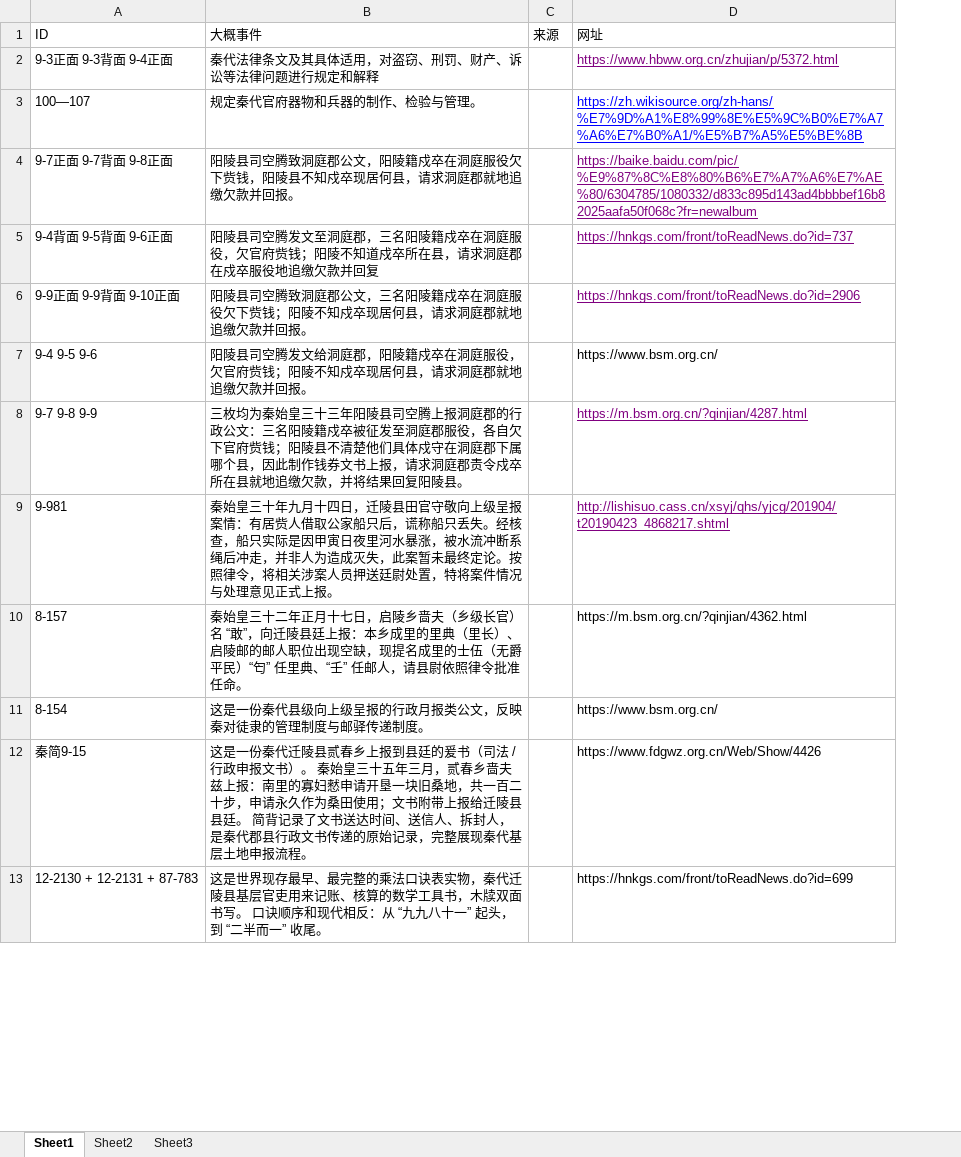
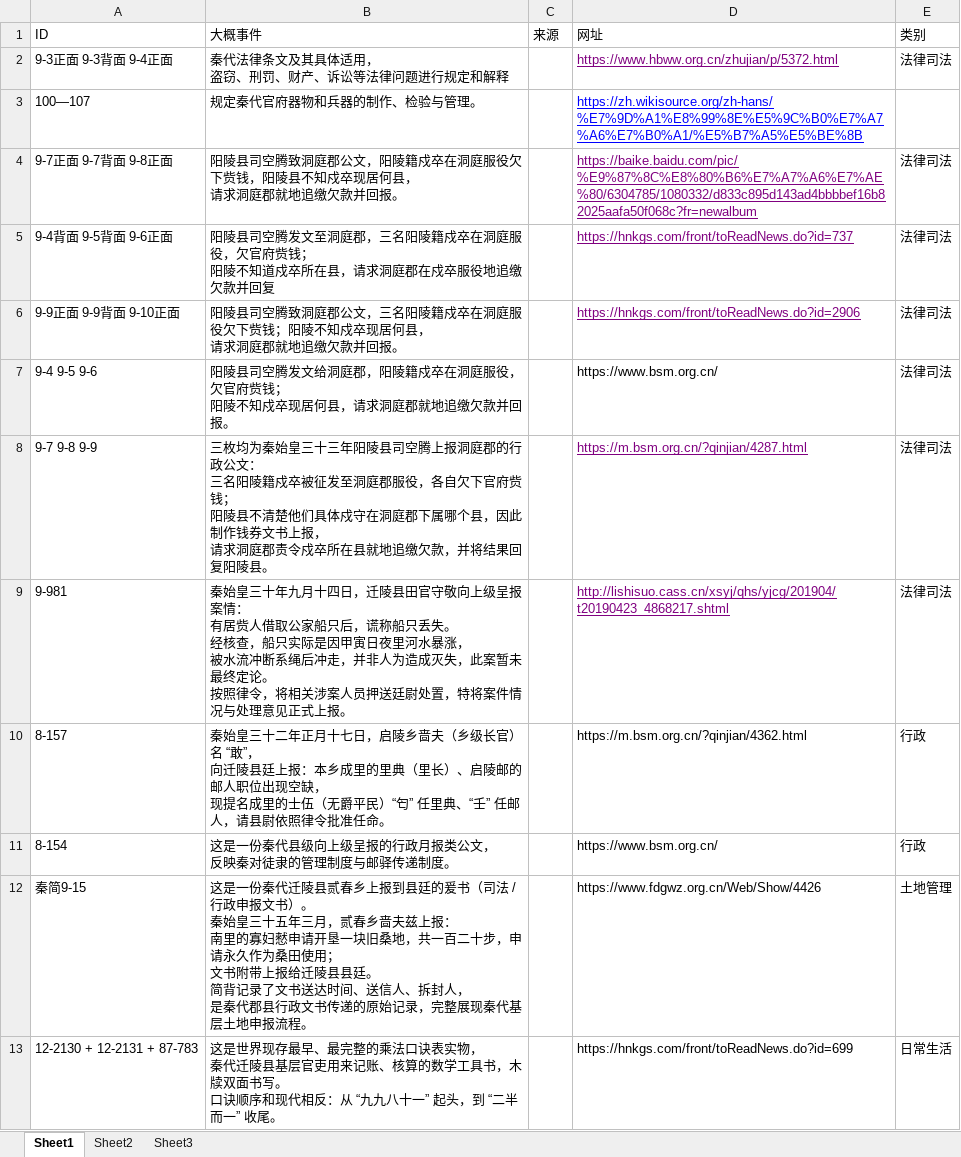
Before and after one commit to bill159357/QinJian, an Excel workbook: main/04图片素材库/原始扫描图/秦简表.xlsx, sheet Sheet1, drawn as a sheet; only a part is shown; values as stored, in another font and other column widths than the file's, no borders; ↵ is a line break in a cell; the diff covers the shown part only; the diff names each change by its address in the sheet, - before the commit and + after, or states it on an @@ line.

Commit message:
Update 秦简表.xlsx
图片的分类

```diff
--- a/main/04图片素材库/原始扫描图/秦简表.xlsx (sheet Sheet1)
+++ b/main/04图片素材库/原始扫描图/秦简表.xlsx (sheet Sheet1)
+column E (类别), rows 2-13: 法律司法 |  | 法律司法 | 法律司法 | 法律司法 | 法律司法 | 法律司法 | 法律司法 | 行政 | 行政 | 土地管理 | 日常生活
-B2 (大概事件): 秦代法律条文及其具体适用，对盗窃、刑罚、财产、诉讼等法律问题进行规定和解释
+B2 (大概事件): 秦代法律条文及其具体适用， ↵ 盗窃、刑罚、财产、诉讼等法律问题进行规定和解释
-B4 (大概事件): …居何县，请求洞庭…
+B4 (大概事件): …居何县， ↵ 请求洞庭…
-B5 (大概事件): …府赀钱；阳陵不知…
+B5 (大概事件): …府赀钱； ↵ 阳陵不知…
-B6 (大概事件): …居何县，请求洞庭…
+B6 (大概事件): …居何县， ↵ 请求洞庭…
-B7 (大概事件): …府赀钱；阳陵不知…
+B7 (大概事件): …府赀钱； ↵ 阳陵不知…
-B8 (大概事件): …政公文：三名阳陵籍戍卒被征发至洞庭郡服役，各自欠下官府赀钱；阳陵县不清楚他们具体戍守在洞庭郡下属哪个县，因此制作钱券文书上报，请求洞庭…
+B8 (大概事件): …政公文： ↵ 三名阳陵籍戍卒被征发至洞庭郡服役，各自欠下官府赀钱； ↵ 阳陵县不清楚他们具体戍守在洞庭郡下属哪个县，因此制作钱券文书上报， ↵ 请求洞庭…
-B9 (大概事件): …报案情：有居赀人借取公家船只后，谎称船只丢失。经核查，船只实际是因甲寅日夜里河水暴涨，被水流冲断系绳后冲走，并非人为造成灭失，此案暂未最终定论。按照律令…
+B9 (大概事件): …报案情： ↵ 有居赀人借取公家船只后，谎称船只丢失。 ↵ 经核查，船只实际是因甲寅日夜里河水暴涨， ↵ 被水流冲断系绳后冲走，并非人为造成灭失，此案暂未最终定论。 ↵ 按照律令…
-B10 (大概事件): …“敢”，向迁陵县廷上报：本乡成里的里典（里长）、启陵邮的邮人职位出现空缺，现提名成…
+B10 (大概事件): …“敢”， ↵ 向迁陵县廷上报：本乡成里的里典（里长）、启陵邮的邮人职位出现空缺， ↵ 现提名成…
-B11 (大概事件): 这是一份秦代县级向上级呈报的行政月报类公文，反映秦对徒隶的管理制度与邮驿传递制度。
+B11 (大概事件): 这是一份秦代县级向上级呈报的行政月报类公文， ↵ 反映秦对徒隶的管理制度与邮驿传递制度。
-B12 (大概事件): …兹上报：南里的寡妇憖申请开垦一块旧桑地，共一百二十步，申请永久作为桑田使用；文书附带上报给迁陵县县廷。 简背记录了文书送达时间、送信人、拆封人，是秦代郡…
+B12 (大概事件): …兹上报： ↵ 南里的寡妇憖申请开垦一块旧桑地，共一百二十步，申请永久作为桑田使用； ↵ 文书附带上报给迁陵县县廷。 ↵ 简背记录了文书送达时间、送信人、拆封人， ↵ 是秦代郡…
-B13 (大概事件): …表实物，秦代迁陵…
+B13 (大概事件): …表实物， ↵ 秦代迁陵…
```
Also changed, not shown: 10 edited cells elsewhere in this sheet.
